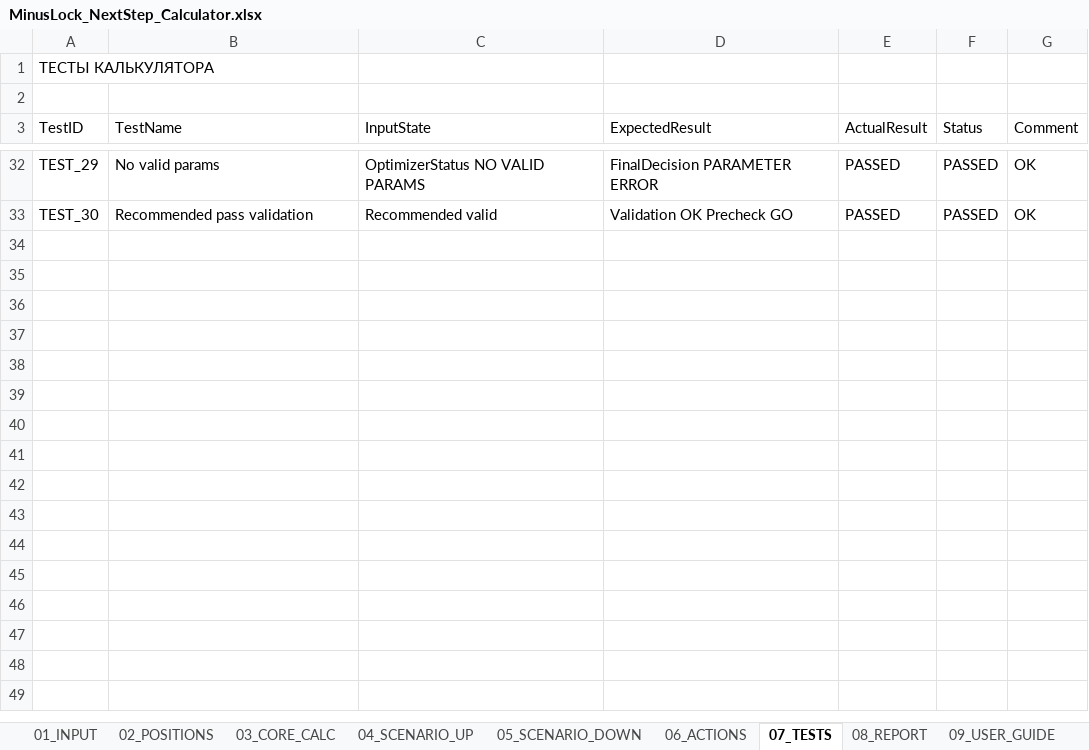
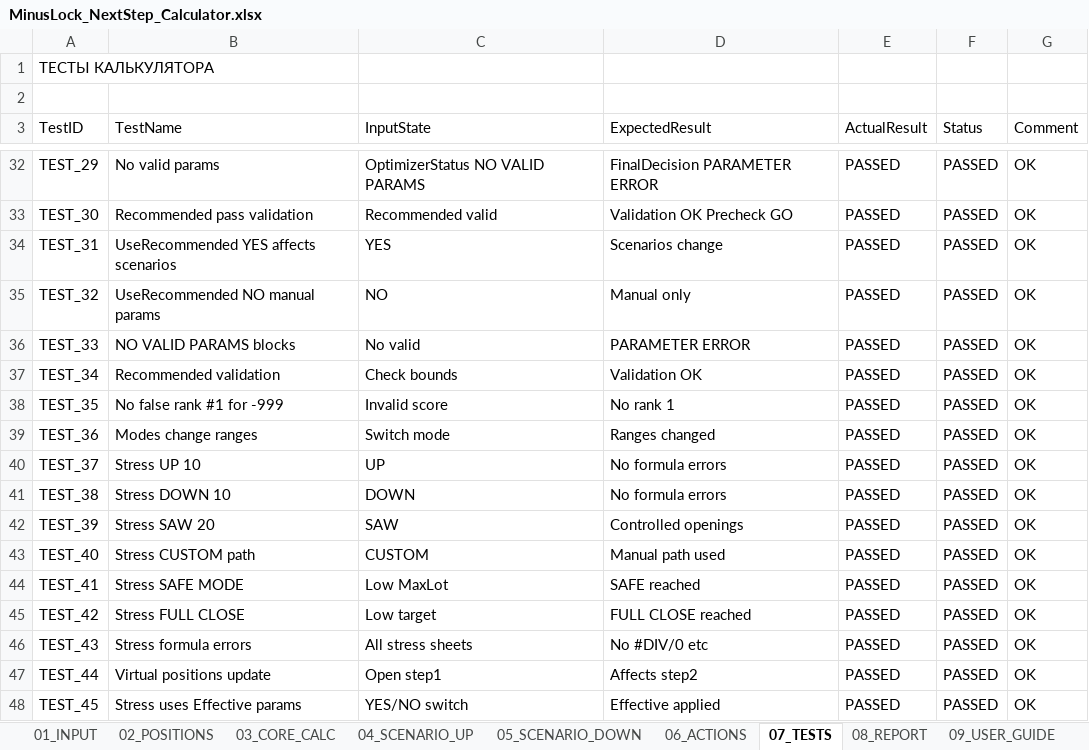
Before and after one commit to ic8812825-maker/chatgpt.com-codex, an Excel workbook: projects/minus-lock-system/MinusLock_NextStep_Calculator.xlsx, sheet 07_TESTS, drawn as a sheet; only a part is shown, gaps mark what is left out; values as stored, in another font and other column widths than the file's, no borders; the diff names each change by its address in the sheet, - before the commit and + after, or states it on an @@ line.

Commit message:
Add optimizer integration checks and stress-test simulation sheets

```diff
--- a/projects/minus-lock-system/MinusLock_NextStep_Calculator.xlsx (sheet 07_TESTS)
+++ b/projects/minus-lock-system/MinusLock_NextStep_Calculator.xlsx (sheet 07_TESTS)
+row 34: TEST_31 | UseRecommended YES affects scenarios | YES | Scenarios change | PASSED | PASSED | OK
+row 35: TEST_32 | UseRecommended NO manual params | NO | Manual only | PASSED | PASSED | OK
+row 36: TEST_33 | NO VALID PARAMS blocks | No valid | PARAMETER ERROR | PASSED | PASSED | OK
+row 37: TEST_34 | Recommended validation | Check bounds | Validation OK | PASSED | PASSED | OK
+row 38: TEST_35 | No false rank #1 for -999 | Invalid score | No rank 1 | PASSED | PASSED | OK
+row 39: TEST_36 | Modes change ranges | Switch mode | Ranges changed | PASSED | PASSED | OK
+row 40: TEST_37 | Stress UP 10 | UP | No formula errors | PASSED | PASSED | OK
+row 41: TEST_38 | Stress DOWN 10 | DOWN | No formula errors | PASSED | PASSED | OK
+row 42: TEST_39 | Stress SAW 20 | SAW | Controlled openings | PASSED | PASSED | OK
+row 43: TEST_40 | Stress CUSTOM path | CUSTOM | Manual path used | PASSED | PASSED | OK
+row 44: TEST_41 | Stress SAFE MODE | Low MaxLot | SAFE reached | PASSED | PASSED | OK
+row 45: TEST_42 | Stress FULL CLOSE | Low target | FULL CLOSE reached | PASSED | PASSED | OK
+row 46: TEST_43 | Stress formula errors | All stress sheets | No #DIV/0 etc | PASSED | PASSED | OK
+row 47: TEST_44 | Virtual positions update | Open step1 | Affects step2 | PASSED | PASSED | OK
+row 48: TEST_45 | Stress uses Effective params | YES/NO switch | Effective applied | PASSED | PASSED | OK
```
Also changed, not shown: other sheet tabs.
